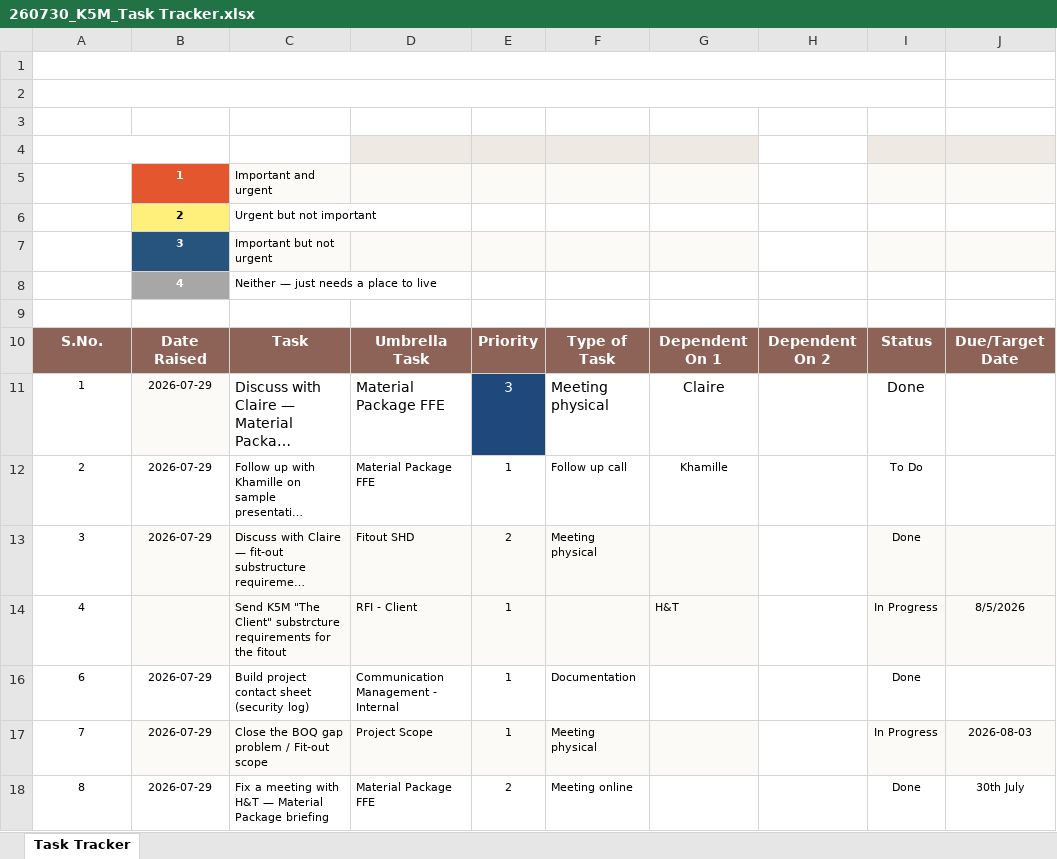
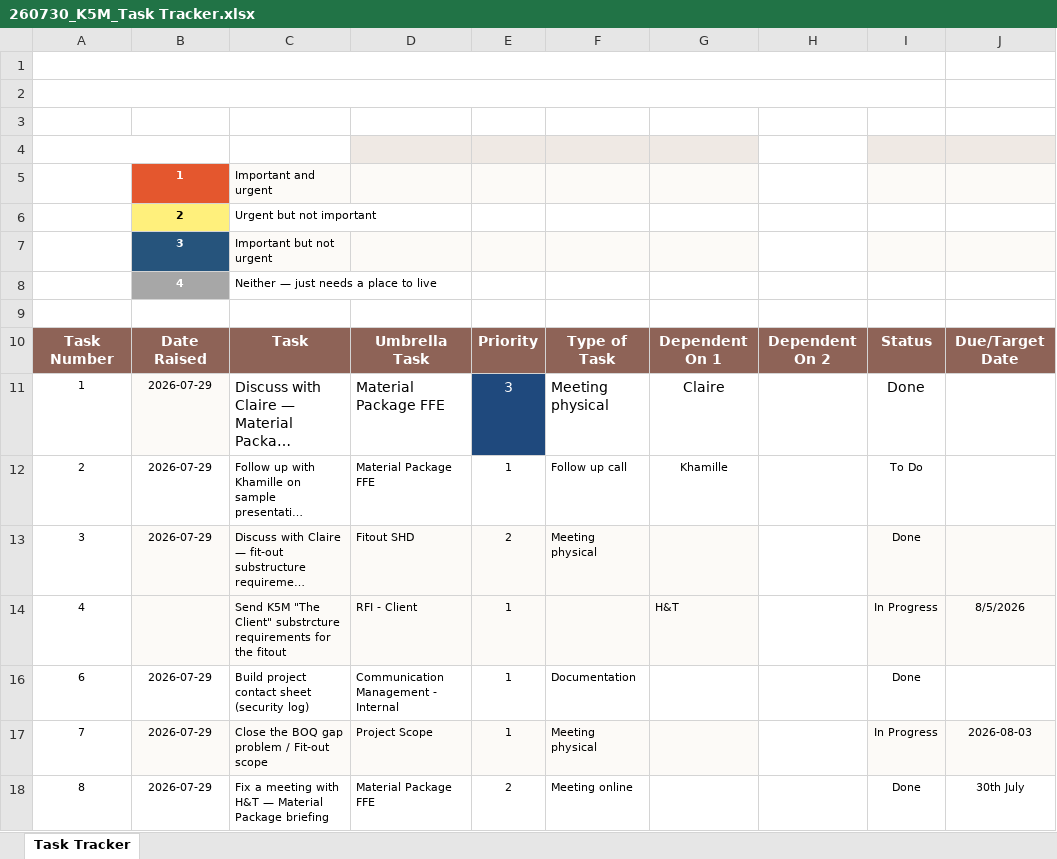
Before and after one commit to ShagunWC/K5M, an Excel workbook: 260730_K5M_Task Tracker.xlsx, sheet Task Tracker, drawn as a sheet; only a part is shown; long unchanged cells end in …; values as stored, in another font and other column widths than the file's, no borders; conditional formats not drawn; the diff names each change by its address in the sheet, - before the commit and + after, or states it on an @@ line.

Commit message:
Rename S.No. header to Task Number (connecting key for the Task Tracker/Calendar merge)

```diff
--- a/260730_K5M_Task Tracker.xlsx (sheet Task Tracker)
+++ b/260730_K5M_Task Tracker.xlsx (sheet Task Tracker)
-A10: S.No.
+A10: Task Number
```
